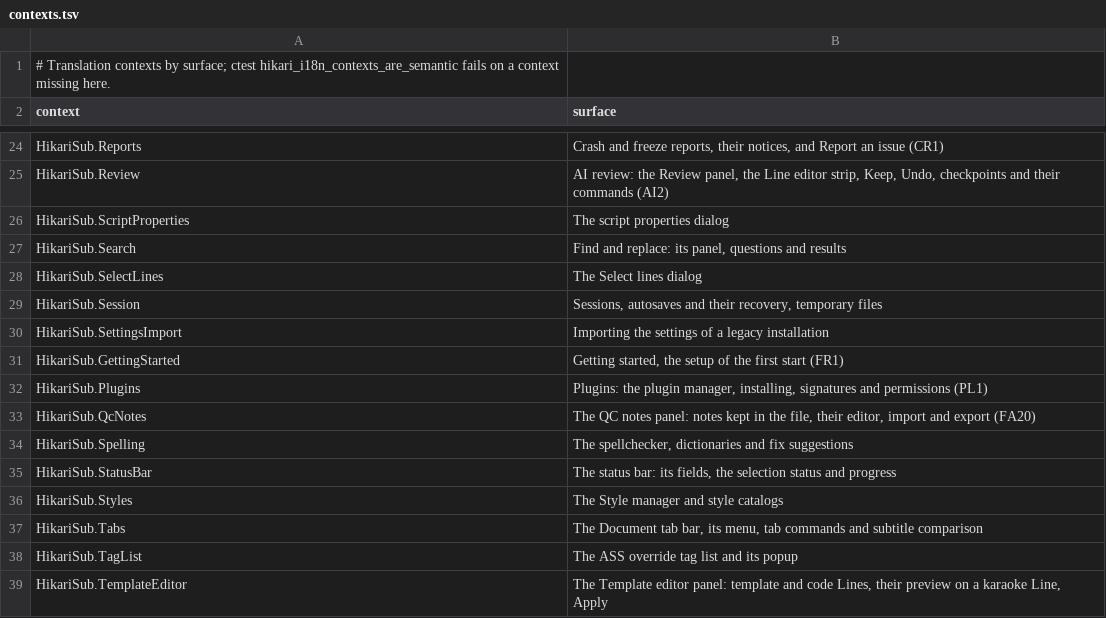
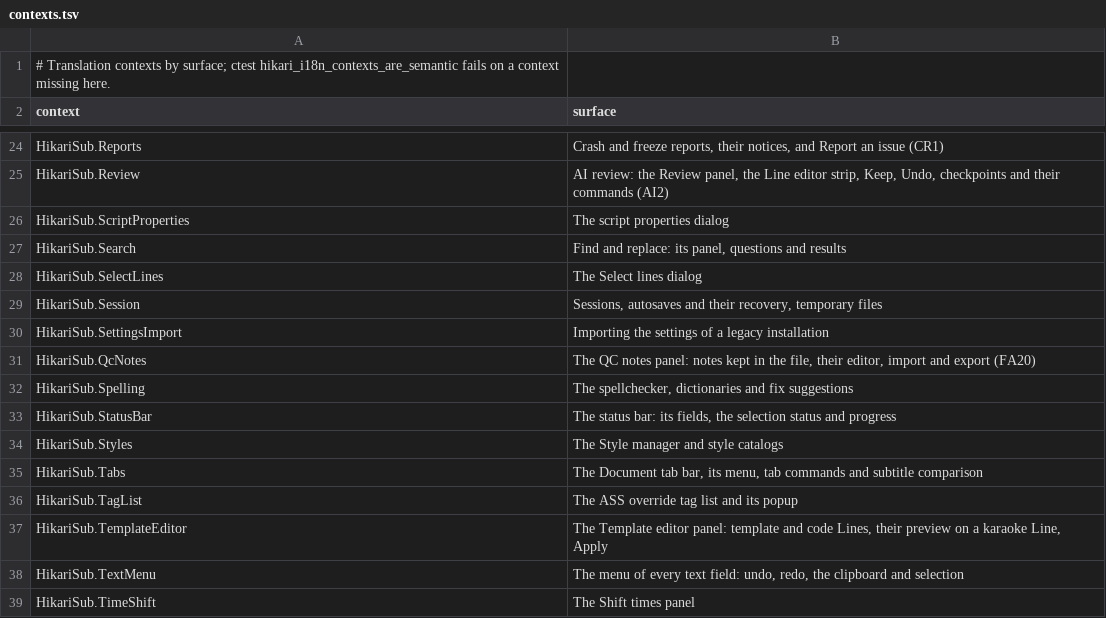
Before and after one commit to altqx/hikari, a TSV file: i18n/contexts.tsv, drawn as a sheet; only a part is shown, gaps mark what is left out; the shorter side is filled out with more unchanged rows.

Commit message:
NE2 #424: merge fixes: one row per context, settings import counts node effects

```diff
--- a/i18n/contexts.tsv
+++ b/i18n/contexts.tsv
@@ -30,4 +30,2 @@ HikariSub.Session	Sessions, autosaves and their recovery, temporary files
 HikariSub.SettingsImport	Importing the settings of a legacy installation
-HikariSub.GettingStarted	Getting started, the setup of the first start (FR1)
-HikariSub.Plugins	Plugins: the plugin manager, installing, signatures and permissions (PL1)
 HikariSub.QcNotes	The QC notes panel: notes kept in the file, their editor, import and export (FA20)
```
Also changed, not shown: 1 other file.
